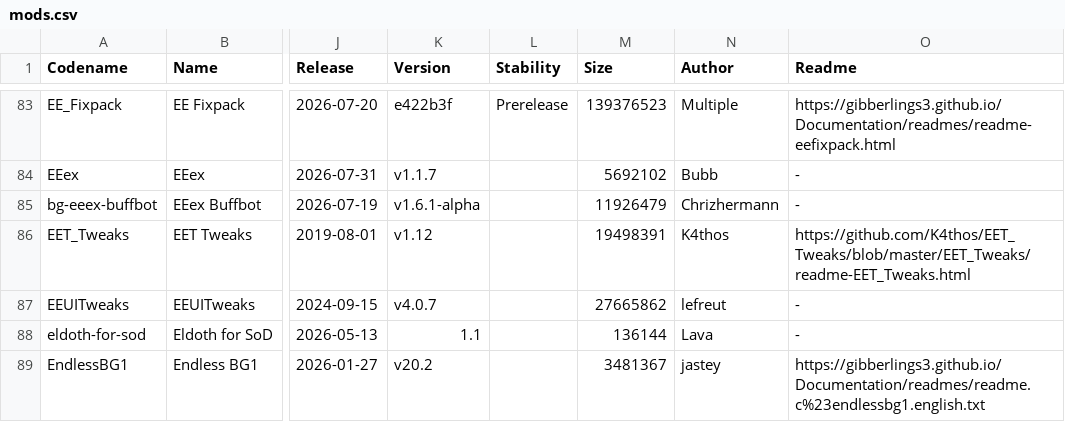
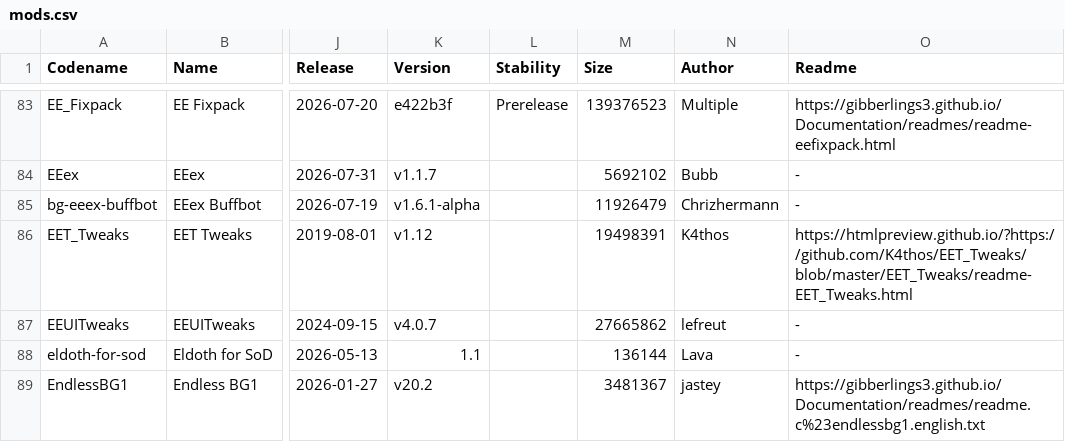
Before and after one commit to panshaigan/InfinityExpress, a CSV file: src/data/mods.csv, drawn as a sheet; only a part is shown, gaps mark what is left out; the diff names each change by its address in the sheet, - before the commit and + after, or states it on an @@ line.

```diff
--- a/src/data/mods.csv
+++ b/src/data/mods.csv
-O86 (Readme): https://github.com/K4thos/EET_Tweaks/blob/master/EET_Tweaks/readme-EET_Tweaks.html
+O86 (Readme): https://htmlpreview.github.io/?https://github.com/K4thos/EET_Tweaks/blob/master/EET_Tweaks/readme-EET_Tweaks.html
```
Also changed, not shown: 6 other files.
